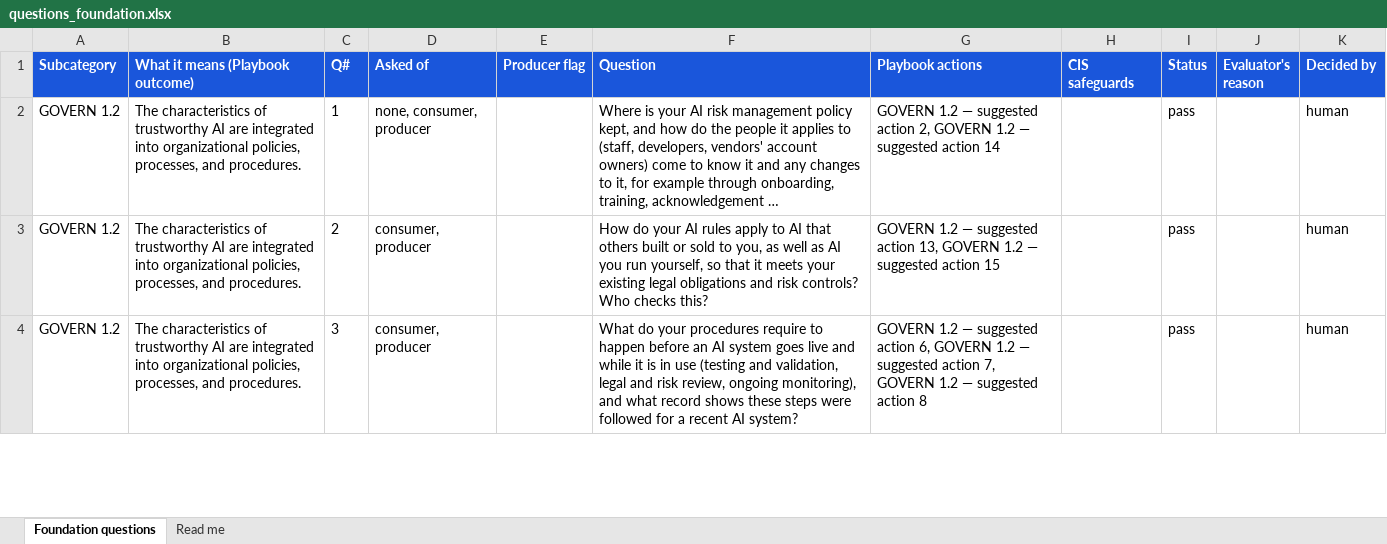
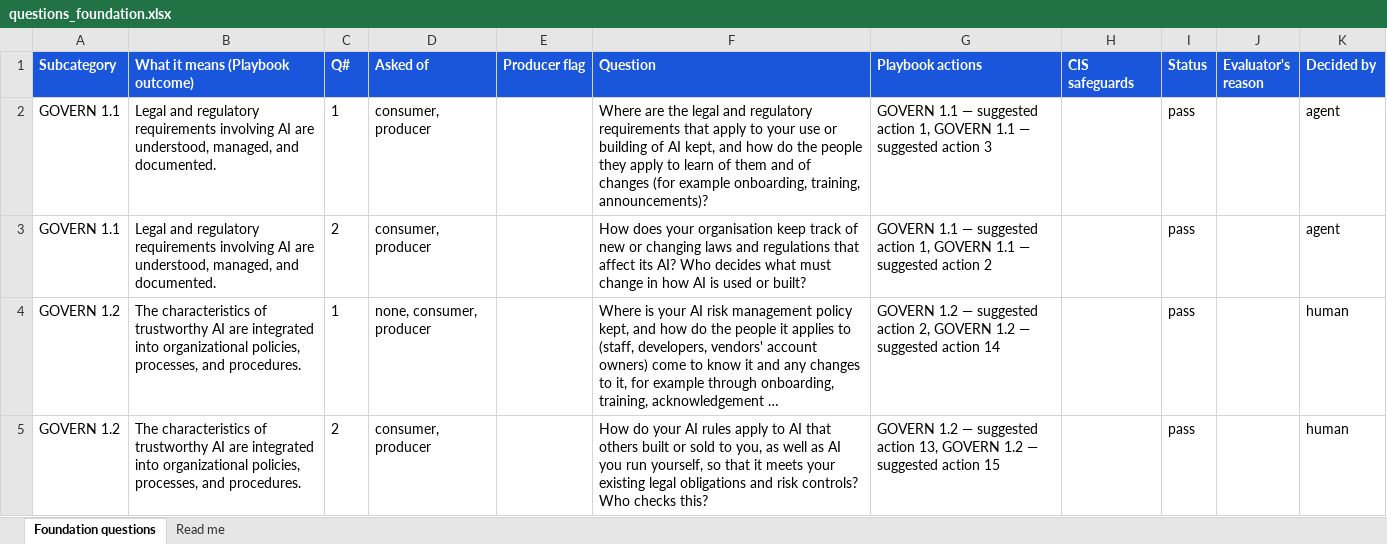
Before and after one commit to srilekha82/security-maturity-tool, an Excel workbook: data/ai/authoring/questions_foundation.xlsx, sheet Foundation questions, drawn as a sheet; only a part is shown; the shorter side is filled out with more unchanged rows; long unchanged cells end in …; values as stored, in another font and other column widths than the file's, no borders; the diff covers the shown part only; the diff names each change by its address in the sheet, - before the commit and + after, or states it on an @@ line.

```diff
--- a/data/ai/authoring/questions_foundation.xlsx (sheet Foundation questions)
+++ b/data/ai/authoring/questions_foundation.xlsx (sheet Foundation questions)
+row 2: GOVERN 1.1 | Legal and regulatory requirements involving AI are understood, managed, and documented. | 1 | consumer, producer |  | Where are the legal and regulatory requirements that apply to your use or building of AI kept, and how do the people they apply to learn of them and of changes (for example onboarding, training, announcements)? | GOVERN 1.1 — suggested action 1, GOVERN 1.1 — suggested action 3 |  | pass |  | agent
+row 3: GOVERN 1.1 | Legal and regulatory requirements involving AI are understood, managed, and documented. | 2 | consumer, producer |  | How does your organisation keep track of new or changing laws and regulations that affect its AI? Who decides what must change in how AI is used or built? | GOVERN 1.1 — suggested action 1, GOVERN 1.1 — suggested action 2 |  | pass |  | agent
```
Also changed, not shown: 69 added rows elsewhere in this sheet, data/ai/authoring/questions_areas.xlsx, 13 other files.
